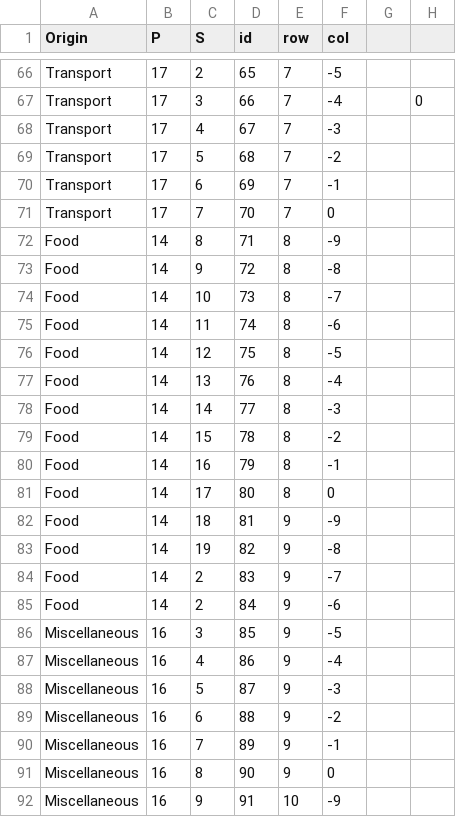
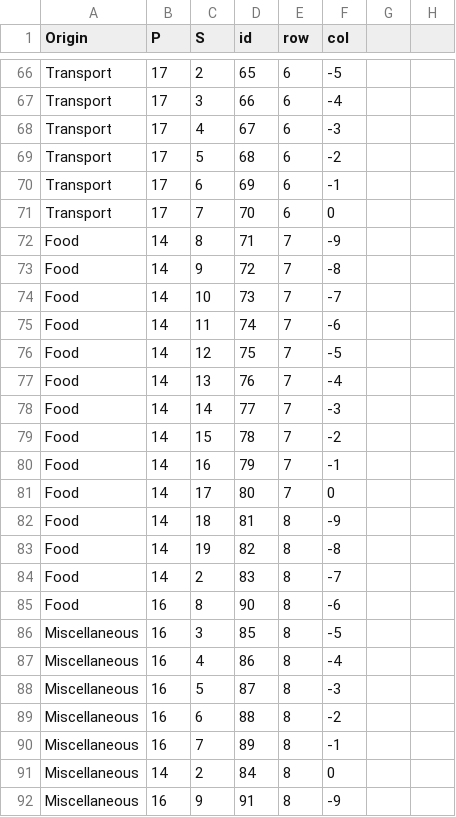
Before and after one commit to myan0051/FIT3179_Assignment_2, a CSV file: data/spending_breakdown.csv, drawn as a sheet; only a part is shown, gaps mark what is left out; the diff covers the shown part only; the diff names each change by its address in the sheet, - before the commit and + after, or states it on an @@ line.

```diff
--- a/data/spending_breakdown.csv
+++ b/data/spending_breakdown.csv
-E66:E71 (row): 7
+E66:E71 (row): 6
-H67: 0
+H67: (empty)
-E72:E81 (row): 8
+E72:E81 (row): 7
-E82:E91 (row): 9
+E82:E91 (row): 8
-B85 (P): 14
+B85 (P): 16
-C85 (S): 2
+C85 (S): 8
-D85 (id): 84
+D85 (id): 90
-B91 (P): 16
+B91 (P): 14
-C91 (S): 8
+C91 (S): 2
-D91 (id): 90
+D91 (id): 84
-E92 (row): 10
+E92 (row): 8
```
Also changed, not shown: 67 edited cells elsewhere in this file.
